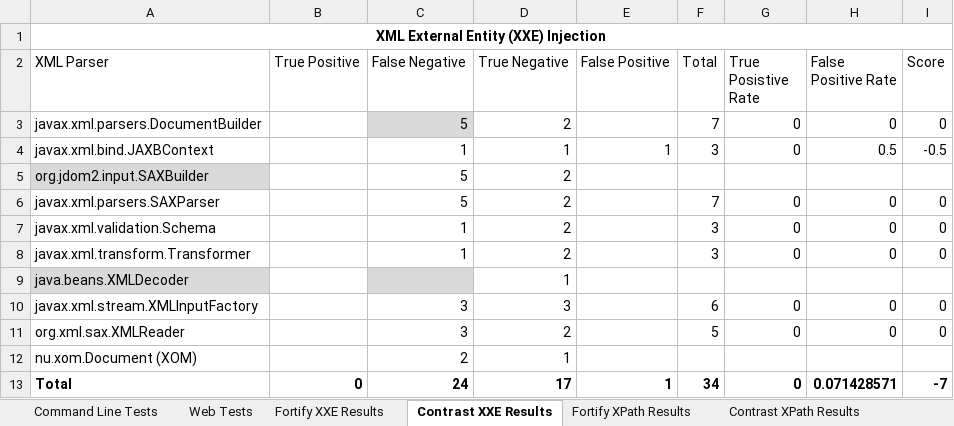
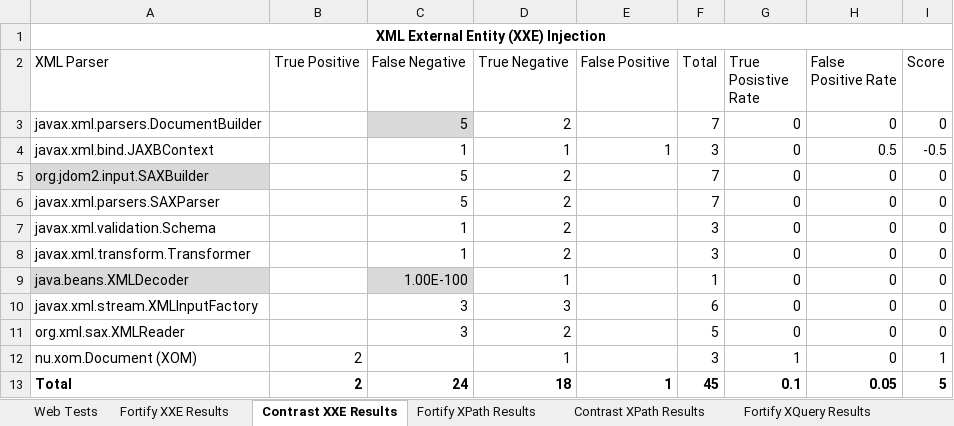
Before and after one commit to davewichers/security-unit-tests, an Excel workbook: xxetest/Java XXE Test Case Results.xlsx, sheet Contrast XXE Results, drawn as a sheet; values as stored, in another font and other column widths than the file's, no borders; charts and pictures and table styles not drawn; the diff names each change by its address in the sheet, - before the commit and + after, or states it on an @@ line.

Commit message:
Update test result findings

```diff
--- a/xxetest/Java XXE Test Case Results.xlsx (sheet Contrast XXE Results)
+++ b/xxetest/Java XXE Test Case Results.xlsx (sheet Contrast XXE Results)
-F5 (Total): (empty)
+F5 (Total): 7
-G5 (True Posistive Rate): (empty)
+G5 (True Posistive Rate): 0
-H5 (False Positive Rate): (empty)
+H5 (False Positive Rate): 0
-I5 (Score): (empty)
+I5 (Score): 0
-C9 (False Negative): (empty)
+C9 (False Negative): 1.00E-100
-F9 (Total): (empty)
+F9 (Total): 1
-G9 (True Posistive Rate): (empty)
+G9 (True Posistive Rate): 0
-H9 (False Positive Rate): (empty)
+H9 (False Positive Rate): 0
-I9 (Score): (empty)
+I9 (Score): 0
-B12 (True Positive): (empty)
+B12 (True Positive): 2
-C12 (False Negative): 2
+C12 (False Negative): (empty)
-F12 (Total): (empty)
+F12 (Total): 3
-G12 (True Posistive Rate): (empty)
+G12 (True Posistive Rate): 1
-H12 (False Positive Rate): (empty)
+H12 (False Positive Rate): 0
-I12 (Score): (empty)
+I12 (Score): 1
-B13 (True Positive): 0
+B13 (True Positive): 2
-D13 (True Negative): 17
+D13 (True Negative): 18
-F13 (Total): 34
+F13 (Total): 45
-G13 (True Posistive Rate): 0
+G13 (True Posistive Rate): 0.1
-H13 (False Positive Rate): 0.071428571
+H13 (False Positive Rate): 0.05
-I13 (Score): -7
+I13 (Score): 5
```
Also changed, not shown: sheet Web Tests, sheet Contrast XPath Results, sheet Fortify XPath Results, sheet Fortify XQuery Results, sheet Contrast XQuery Results, other sheet tabs, formulas that keep their value, charts or pictures.
